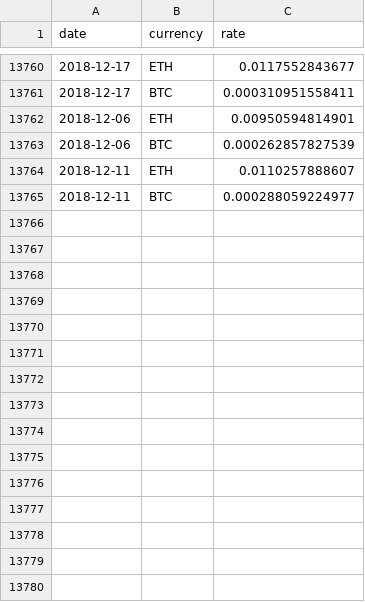
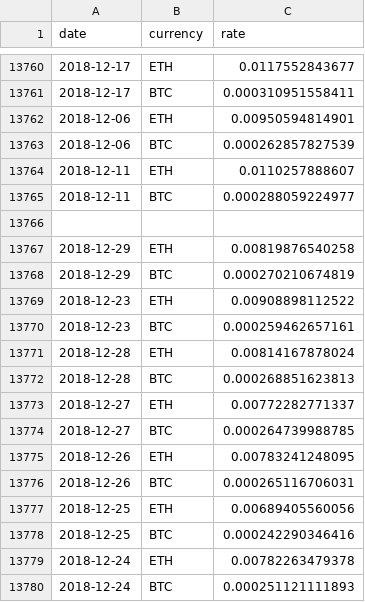
Before and after one commit to justinmart/simple_taxes, a CSV file: data/exchange_rates.csv, drawn as a sheet; only a part is shown, gaps mark what is left out; the diff names each change by its address in the sheet, - before the commit and + after, or states it on an @@ line.

```diff
--- a/data/exchange_rates.csv
+++ b/data/exchange_rates.csv
+row 13766: (empty)
+row 13767: 2018-12-29 | ETH | 0.00819876540258
+row 13768: 2018-12-29 | BTC | 0.000270210674819
+row 13769: 2018-12-23 | ETH | 0.00908898112522
+row 13770: 2018-12-23 | BTC | 0.000259462657161
+row 13771: 2018-12-28 | ETH | 0.00814167878024
+row 13772: 2018-12-28 | BTC | 0.000268851623813
+row 13773: 2018-12-27 | ETH | 0.00772282771337
+row 13774: 2018-12-27 | BTC | 0.000264739988785
+row 13775: 2018-12-26 | ETH | 0.00783241248095
+row 13776: 2018-12-26 | BTC | 0.000265116706031
+row 13777: 2018-12-25 | ETH | 0.00689405560056
+row 13778: 2018-12-25 | BTC | 0.000242290346416
+row 13779: 2018-12-24 | ETH | 0.00782263479378
+row 13780: 2018-12-24 | BTC | 0.000251121111893
```
Also changed, not shown: 12 other files.
